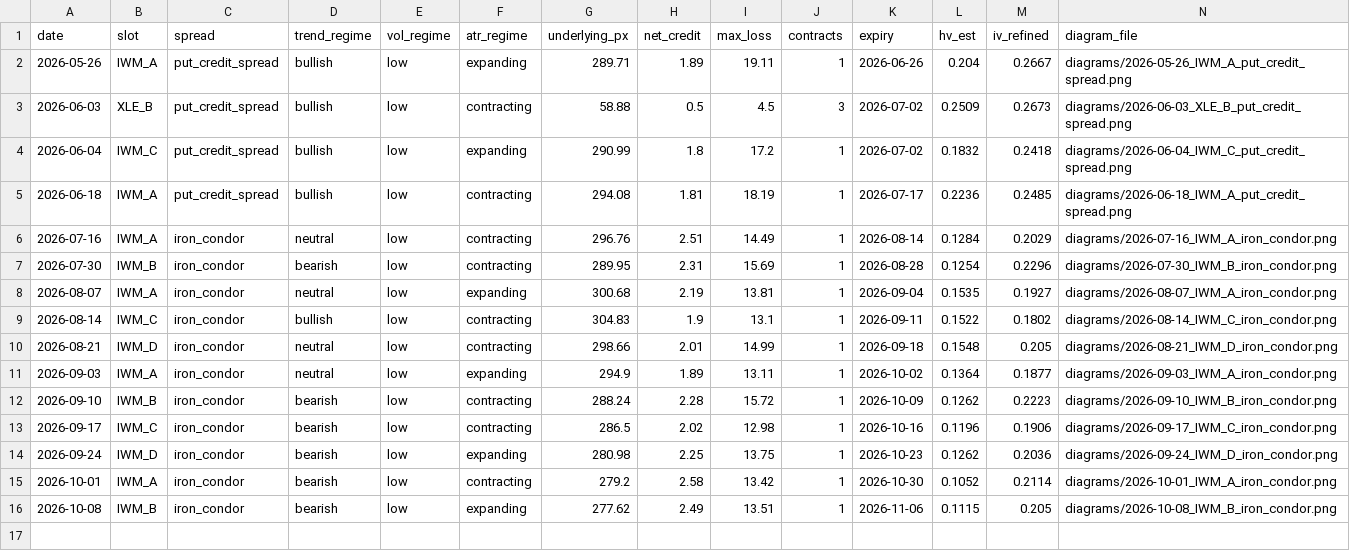
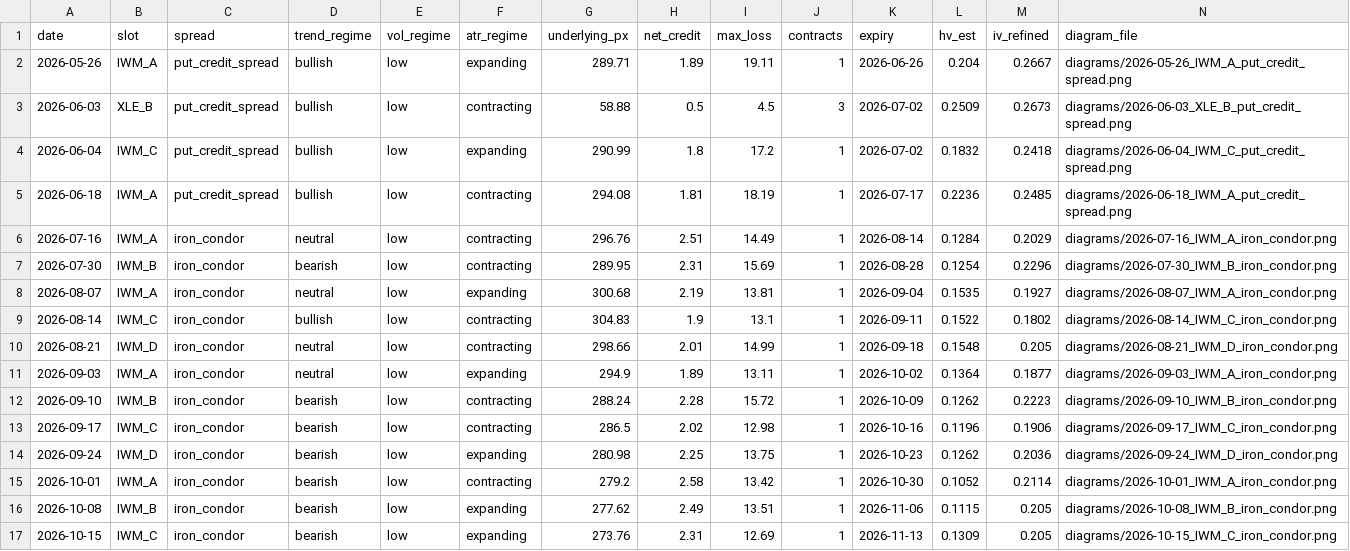
Before and after one commit to babrinks22/vrp-trader, a CSV file: spread_log.csv, drawn as a sheet; only a part is shown; rows hold the shown columns only; the diff names each change by its address in the sheet, - before the commit and + after, or states it on an @@ line.

```diff
--- a/spread_log.csv
+++ b/spread_log.csv
+row 17: 2026-10-15 | IWM_C | iron_condor | bearish | low | expanding | 273.76 | 2.31 | 12.69 | 1 | 2026-11-13 | 0.1309 | 0.205 | diagrams/2026-10-15_IWM_C_iron_condor.png
```
Also changed, not shown: trade_log.csv, 7 other files.
